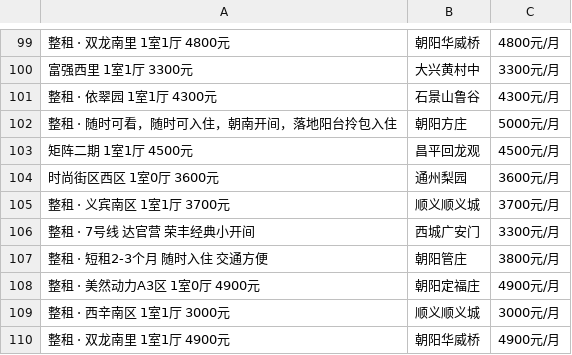
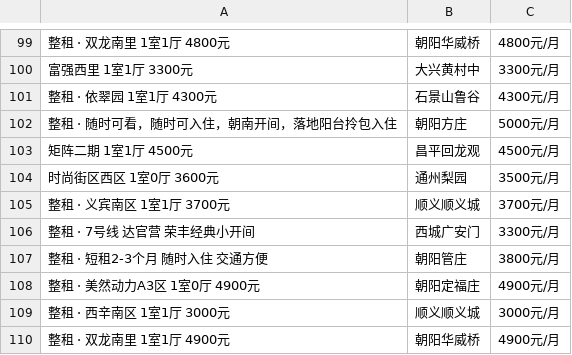
Before and after one commit to francislinker/crawl, a CSV file: day02/链家租房.csv, drawn as a sheet; only a part is shown, gaps mark what is left out; the diff names each change by its address in the sheet, - before the commit and + after, or states it on an @@ line.

```diff
--- a/day02/链家租房.csv
+++ b/day02/链家租房.csv
-C104: 3600元/月
+C104: 3500元/月
```
Also changed, not shown: 1 other file.
